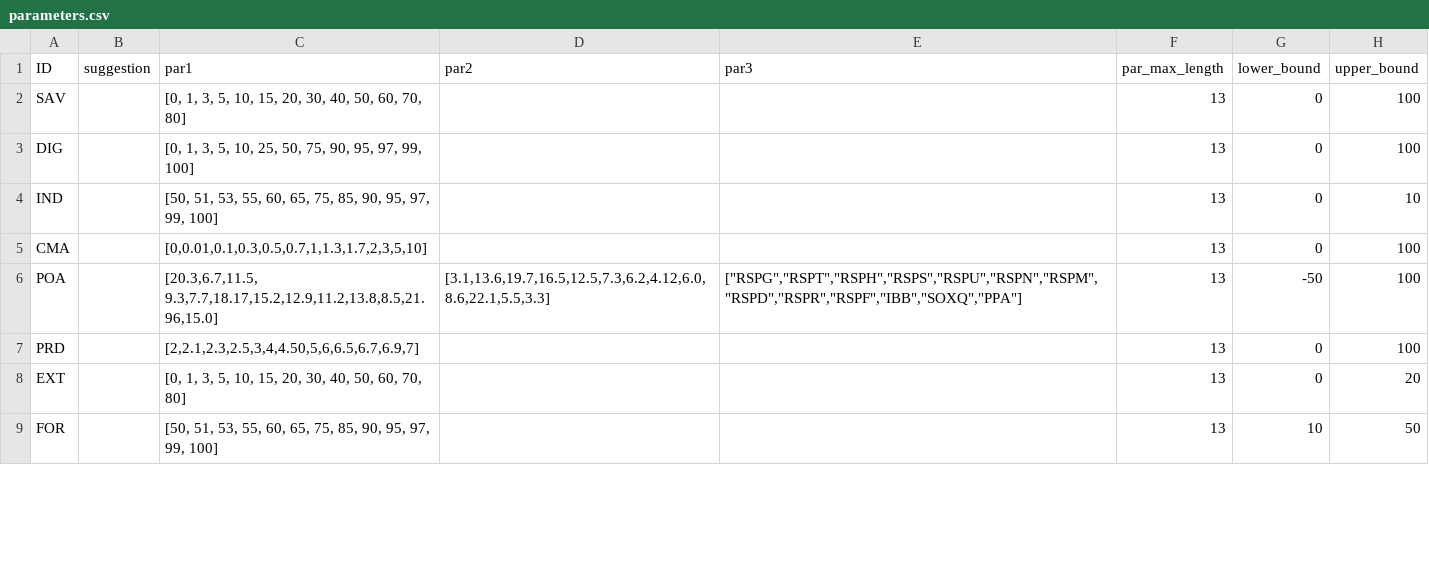
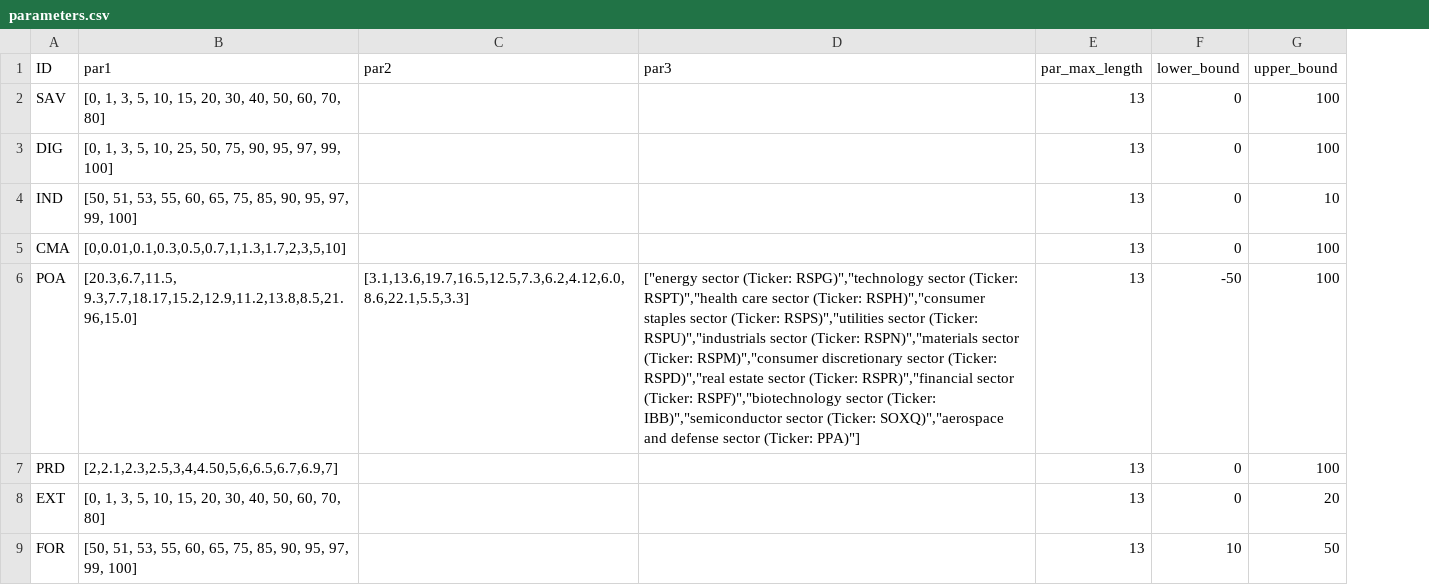
Before and after one commit to jeffreyyang97/Attenuation, a CSV file: Instructions/html/parameters.csv, drawn as a sheet; only a part is shown; removed rows and columns are numbered as before the commit, all else as after; the diff names each change by its address in the sheet, - before the commit and + after, or states it on an @@ line.

```diff
--- a/Instructions/html/parameters.csv
+++ b/Instructions/html/parameters.csv
-column B (suggestion), empty
-D6 (par3): ["RSPG","RSPT","RSPH","RSPS","RSPU","RSPN","RSPM","RSPD","RSPR","RSPF","IBB","SOXQ","PPA"]
+D6 (par3): ["energy sector (Ticker: RSPG)","technology sector (Ticker: RSPT)","health care sector (Ticker: RSPH)","consumer staples sector (Ticker: RSPS)","utilities sector (Ticker: RSPU)","industrials sector (Ticker: RSPN)","materials sector (Ticker: RSPM)","consumer discretionary sector (Ticker: RSPD)","real estate sector (Ticker: RSPR)","financial sector (Ticker: RSPF)","biotechnology sector (Ticker: IBB)","semiconductor sector (Ticker: SOXQ)","aerospace and defense sector (Ticker: PPA)"]
```
Also changed, not shown: Instructions/html/compq.csv.
